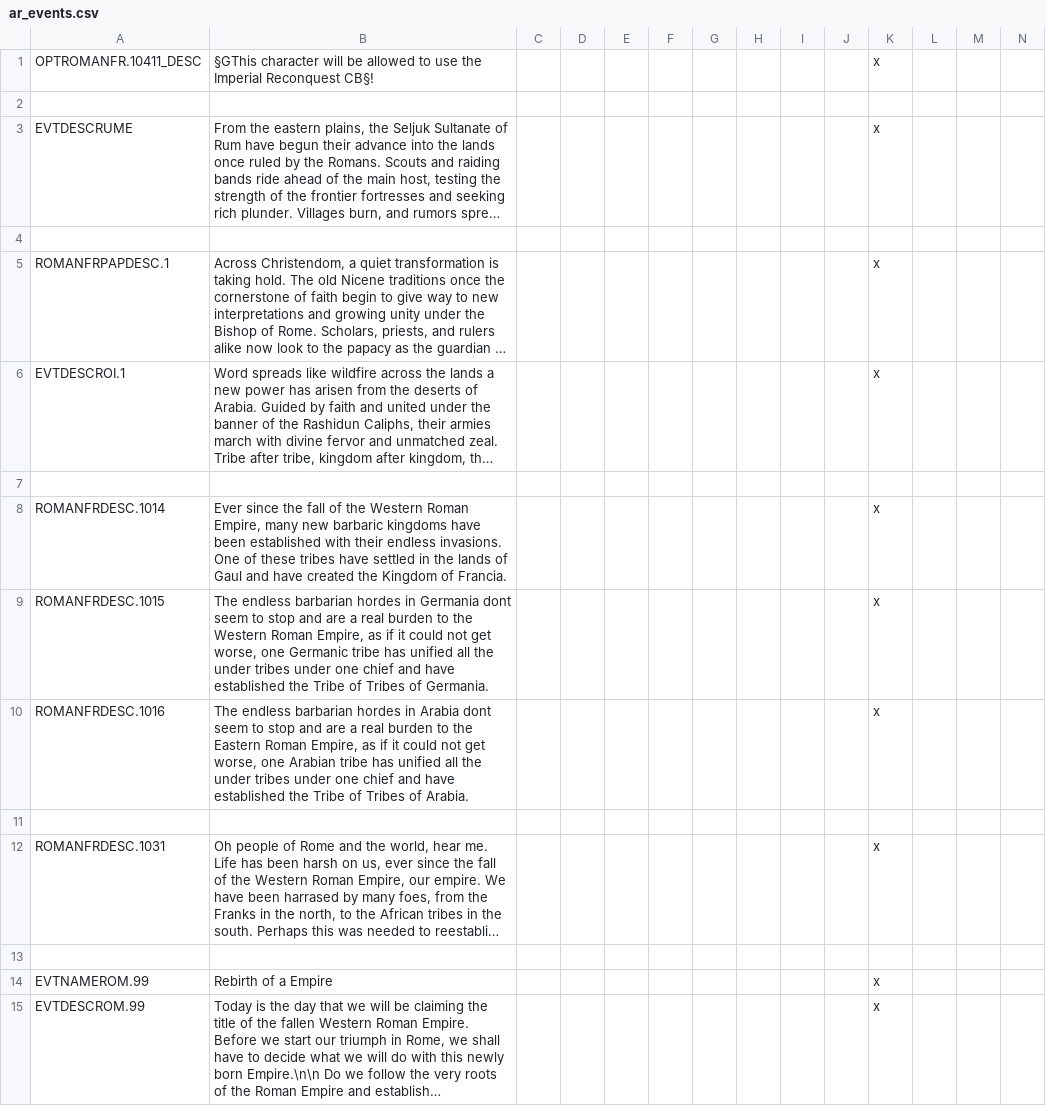
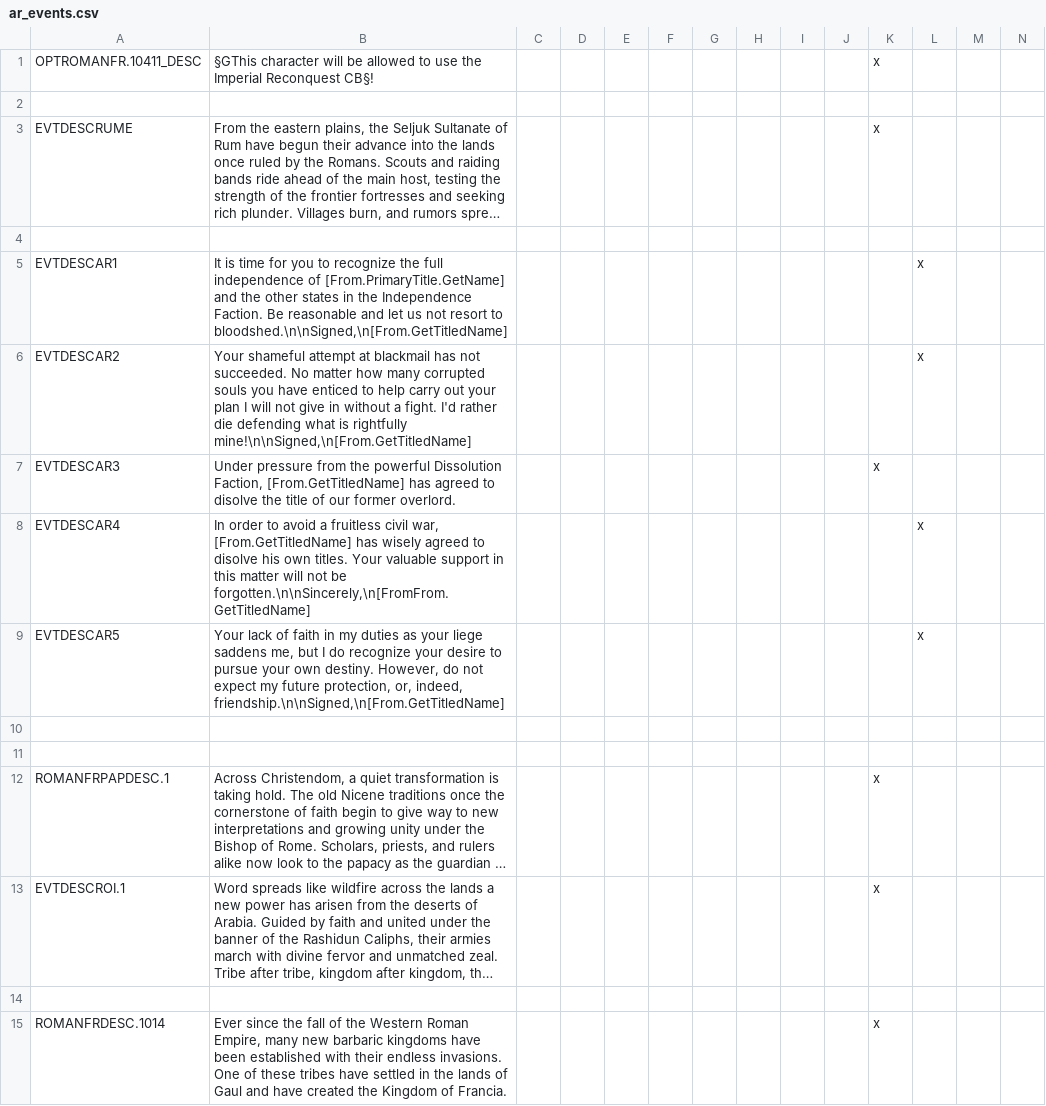
Before and after one commit to Archidemos/extradecisions, a CSV file: localisation/ar_events.csv, drawn as a sheet; only a part is shown; the shorter side is filled out with more unchanged rows; long unchanged cells end in …; rows hold the shown columns only; the diff names each change by its address in the sheet, - before the commit and + after, or states it on an @@ line.

Commit message:
added dissolution faction and its gamerule and  some general tweaking
split the duchy of bohemia as well
made the shatter realm cb more accessable

```diff
--- a/localisation/ar_events.csv
+++ b/localisation/ar_events.csv
+row 5: EVTDESCAR1 | It is time for you to recognize the full independence of [From.PrimaryTitle.GetName] and the other states in the Independence Faction. Be reasonable and let us not resort to bloodshed.\n\nSigned,\n[From.GetTitledName] |  |  |  |  |  |  |  |  |  | x
+row 6: EVTDESCAR2 | Your shameful attempt at blackmail has not succeeded. No matter how many corrupted souls you have enticed to help carry out your plan I will not give in without a fight. I'd rather die defending what is rightfully mine!\n\nSigned,\n[From.GetTitledName] |  |  |  |  |  |  |  |  |  | x
+row 7: EVTDESCAR3 | Under pressure from the powerful Dissolution Faction, [From.GetTitledName] has agreed to disolve the title of our former overlord. |  |  |  |  |  |  |  |  | x
+row 8: EVTDESCAR4 | In order to avoid a fruitless civil war, [From.GetTitledName] has wisely agreed to disolve his own titles. Your valuable support in this matter will not be forgotten.\n\nSincerely,\n[FromFrom.GetTitledName] |  |  |  |  |  |  |  |  |  | x
+row 9: EVTDESCAR5 | Your lack of faith in my duties as your liege saddens me, but I do recognize your desire to pursue your own destiny. However, do not expect my future protection, or, indeed, friendship.\n\nSigned,\n[From.GetTitledName] |  |  |  |  |  |  |  |  |  | x
+row 10: (empty)
+row 11: (empty)
```
Also changed, not shown: localisation/ar_cbs.csv, localisation/ar_decisions.csv, 23 other files.
